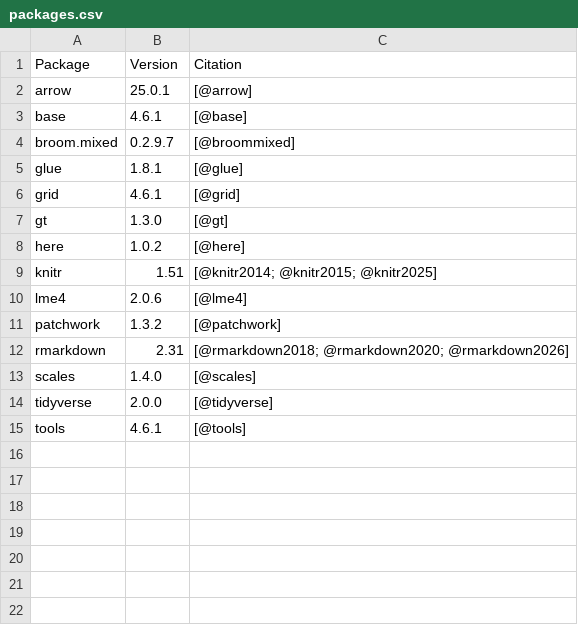
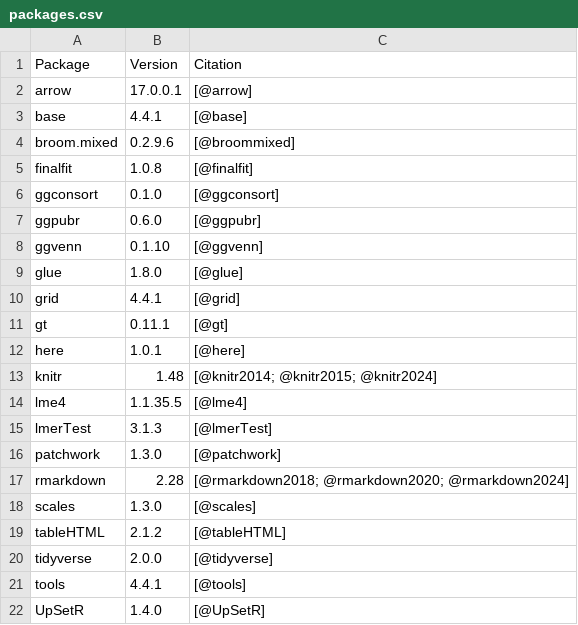
Before and after one commit to DW10/tonsillectomy_analgesia, a CSV file: packages/packages.csv, drawn as a sheet.

Commit message:
Updating grateful packages and colours of mermiad

```diff
--- a/packages/packages.csv
+++ b/packages/packages.csv
@@ -1,15 +1,22 @@
 "Package","Version","Citation"
-"arrow","25.0.1","[@arrow]"
-"base","4.6.1","[@base]"
-"broom.mixed","0.2.9.7","[@broommixed]"
-"glue","1.8.1","[@glue]"
-"grid","4.6.1","[@grid]"
-"gt","1.3.0","[@gt]"
-"here","1.0.2","[@here]"
-"knitr","1.51","[@knitr2014; @knitr2015; @knitr2025]"
-"lme4","2.0.6","[@lme4]"
-"patchwork","1.3.2","[@patchwork]"
-"rmarkdown","2.31","[@rmarkdown2018; @rmarkdown2020; @rmarkdown2026]"
-"scales","1.4.0","[@scales]"
+"arrow","17.0.0.1","[@arrow]"
+"base","4.4.1","[@base]"
+"broom.mixed","0.2.9.6","[@broommixed]"
+"finalfit","1.0.8","[@finalfit]"
+"ggconsort","0.1.0","[@ggconsort]"
+"ggpubr","0.6.0","[@ggpubr]"
+"ggvenn","0.1.10","[@ggvenn]"
+"glue","1.8.0","[@glue]"
+"grid","4.4.1","[@grid]"
+"gt","0.11.1","[@gt]"
+"here","1.0.1","[@here]"
+"knitr","1.48","[@knitr2014; @knitr2015; @knitr2024]"
+"lme4","1.1.35.5","[@lme4]"
+"lmerTest","3.1.3","[@lmerTest]"
+"patchwork","1.3.0","[@patchwork]"
+"rmarkdown","2.28","[@rmarkdown2018; @rmarkdown2020; @rmarkdown2024]"
+"scales","1.3.0","[@scales]"
+"tableHTML","2.1.2","[@tableHTML]"
 "tidyverse","2.0.0","[@tidyverse]"
-"tools","4.6.1","[@tools]"
+"tools","4.4.1","[@tools]"
+"UpSetR","1.4.0","[@UpSetR]"
```
Also changed, not shown: 3 other files.
